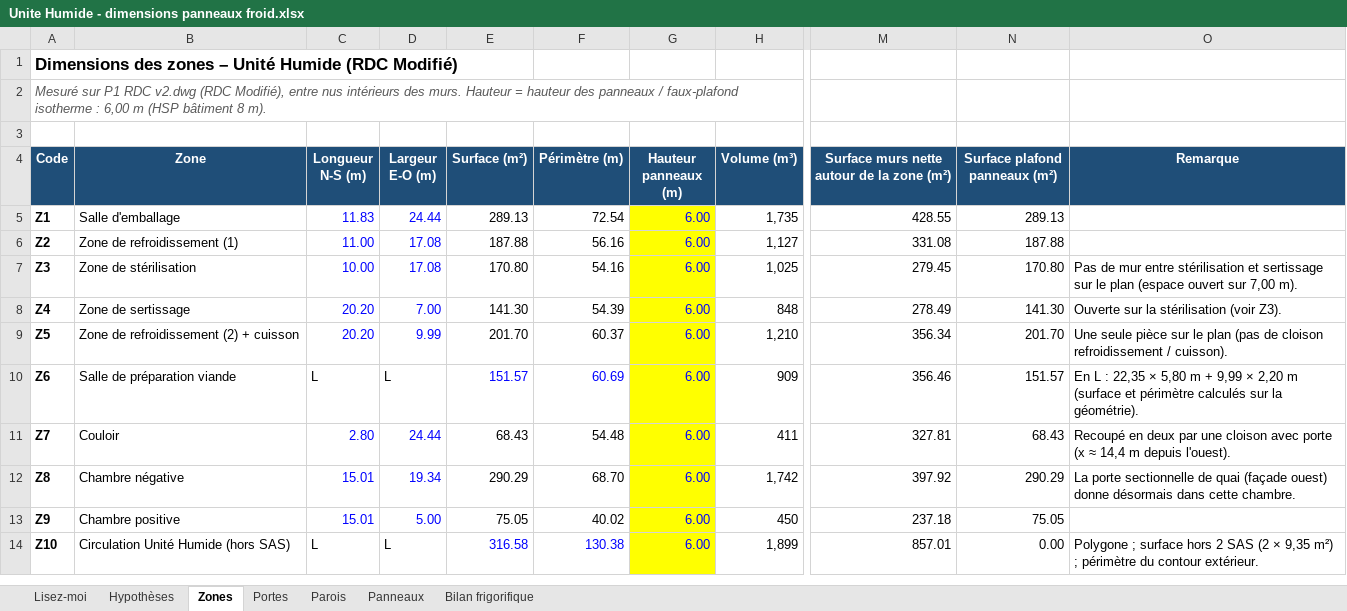
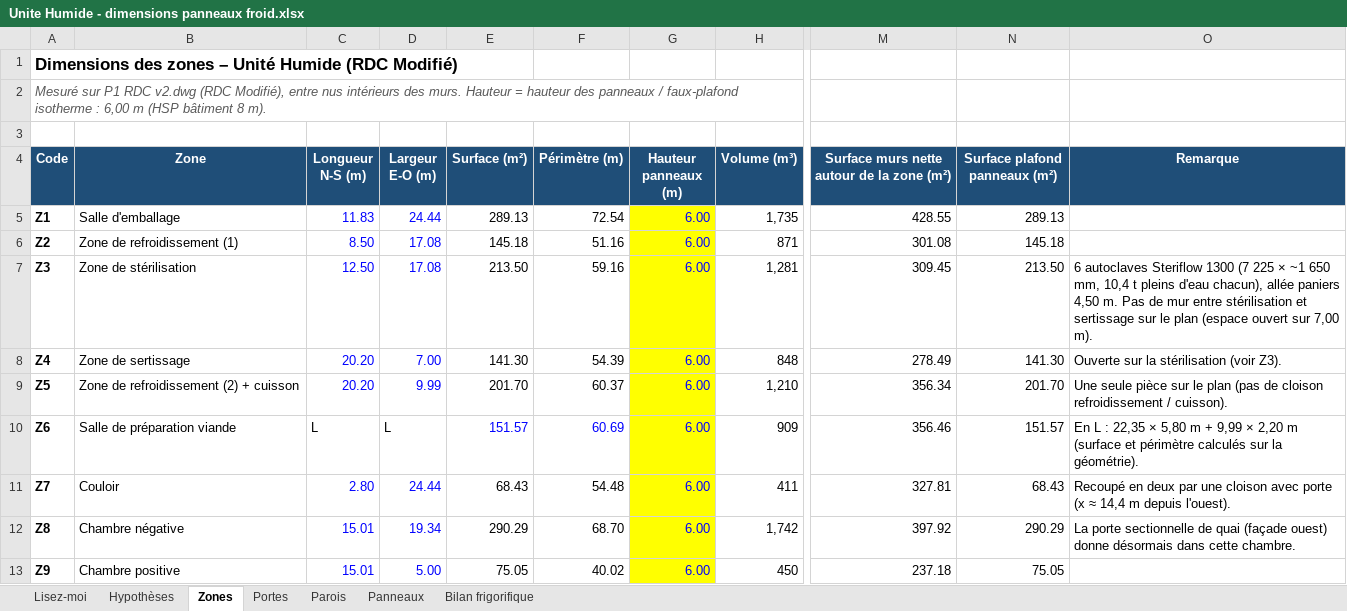
Before and after one commit to Elmouage17/petfactory-morocco, an Excel workbook: DWG_Plan_Modificatif/DWG Plan Modificatif/Unite Humide - dimensions panneaux froid.xlsx, sheet Zones, drawn as a sheet; only a part is shown, gaps mark what is left out; the shorter side is filled out with more unchanged rows; values as stored, in another font and other column widths than the file's, no borders; the diff names each change by its address in the sheet, - before the commit and + after, or states it on an @@ line.

```diff
--- a/DWG_Plan_Modificatif/DWG Plan Modificatif/Unite Humide - dimensions panneaux froid.xlsx (sheet Zones)
+++ b/DWG_Plan_Modificatif/DWG Plan Modificatif/Unite Humide - dimensions panneaux froid.xlsx (sheet Zones)
-C6 (Longueur N-S (m)): 11.00
+C6 (Longueur N-S (m)): 8.50
-E6 (Surface (m²)): 187.88
+E6 (Surface (m²)): 145.18
-F6 (Périmètre (m)): 56.16
+F6 (Périmètre (m)): 51.16
-H6 (Volume (m³)): 1,127
+H6 (Volume (m³)): 871
-M6: 331.08
+M6: 301.08
-N6 (Surface plafond panneaux (m²)): 187.88
+N6 (Surface plafond panneaux (m²)): 145.18
-C7 (Longueur N-S (m)): 10.00
+C7 (Longueur N-S (m)): 12.50
-E7 (Surface (m²)): 170.80
+E7 (Surface (m²)): 213.50
-F7 (Périmètre (m)): 54.16
+F7 (Périmètre (m)): 59.16
-H7 (Volume (m³)): 1,025
+H7 (Volume (m³)): 1,281
-M7: 279.45
+M7: 309.45
-N7 (Surface plafond panneaux (m²)): 170.80
+N7 (Surface plafond panneaux (m²)): 213.50
-O7 (Remarque): Pas de…
+O7 (Remarque): 6 autoclaves Steriflow 1300 (7 225 × ~1 650 mm, 10,4 t pleins d'eau chacun), allée paniers 4,50 m. Pas de…
```
Also changed, not shown: sheet Parois, sheet Bilan frigorifique, 3 other files.
